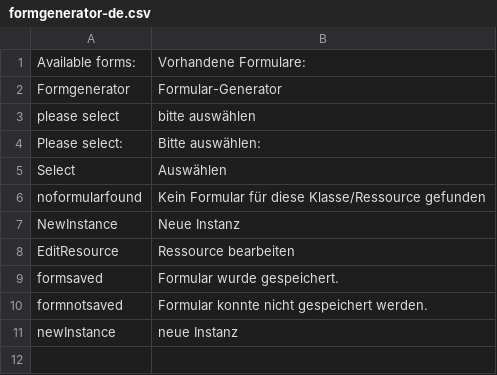
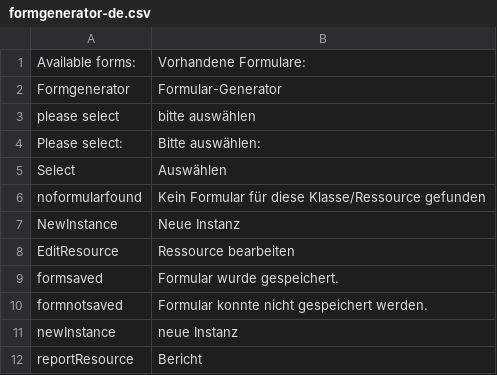
Before and after one commit to AKSW/forms.ontowiki, a CSV file: languages/formgenerator-de.csv, drawn as a sheet; the diff names each change by its address in the sheet, - before the commit and + after, or states it on an @@ line.

Commit message:
- set language for report tab

```diff
--- a/languages/formgenerator-de.csv
+++ b/languages/formgenerator-de.csv
+row 12: reportResource | Bericht
```
Also changed, not shown: languages/formgenerator-en.csv, 1 other file.
